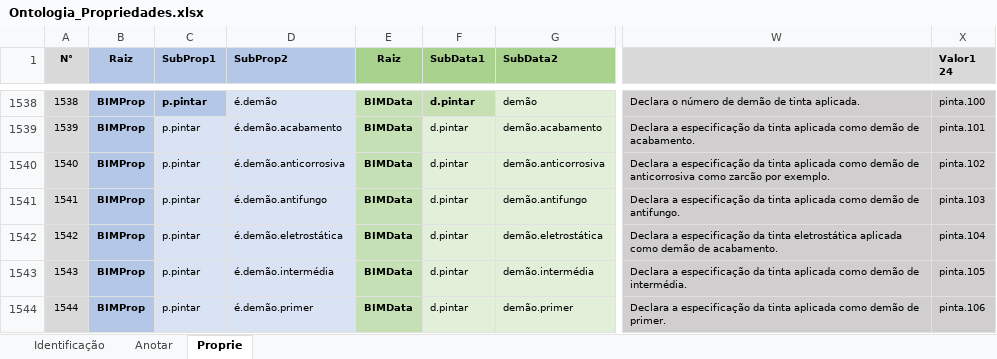
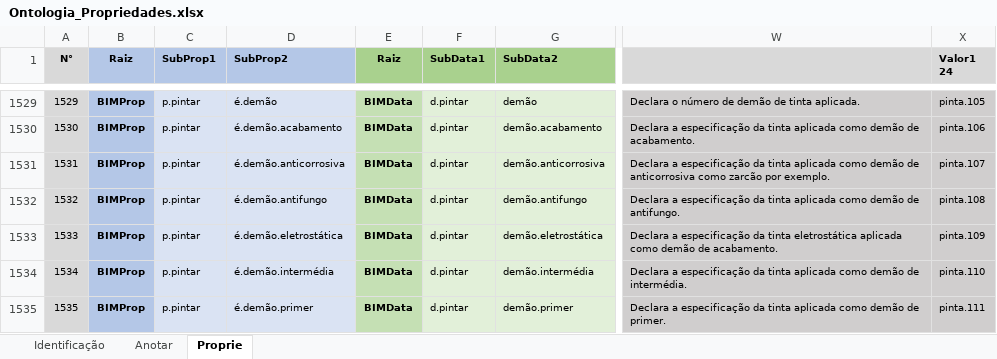
Before and after one commit to JLMenegotto/OntologiaBIM, an Excel workbook: Versão5/Ontologia_Propriedades.xlsx, sheet Proprie, drawn as a sheet; only a part is shown, gaps mark what is left out; values as stored, in another font and other column widths than the file's, no borders; conditional formats not drawn; addresses are those after the commit; the diff covers the shown part only; the diff names each change by its address in the sheet, - before the commit and + after, or states it on an @@ line.

```diff
--- a/Versão5/Ontologia_Propriedades.xlsx (sheet Proprie)
+++ b/Versão5/Ontologia_Propriedades.xlsx (sheet Proprie)
@@ column A (N°) renumbered from row 43 down @@
@@ C1529 fill: #B4C7E7 → #DAE3F3, bold: on → off @@
@@ F1529 bold: on → off, fill: #C6E0B4 → #E2F0D9 @@
-X1529 (Valor1 24): pinta.100
+X1529 (Valor1 24): pinta.105
-X1530 (Valor1 24): pinta.101
+X1530 (Valor1 24): pinta.106
-X1531 (Valor1 24): pinta.102
+X1531 (Valor1 24): pinta.107
-X1532 (Valor1 24): pinta.103
+X1532 (Valor1 24): pinta.108
-X1533 (Valor1 24): pinta.104
+X1533 (Valor1 24): pinta.109
-X1534 (Valor1 24): pinta.105
+X1534 (Valor1 24): pinta.110
-X1535 (Valor1 24): pinta.106
+X1535 (Valor1 24): pinta.111
```
Also changed, not shown: 21 added rows, 19 removed rows and 362 edited cells elsewhere in this sheet, sheet Identificação, formulas that keep their value.
